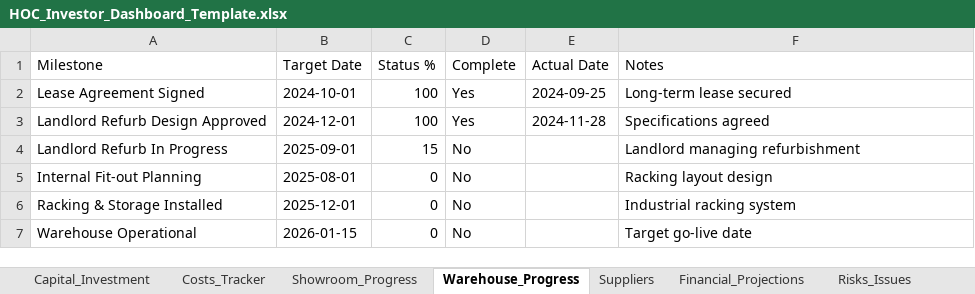
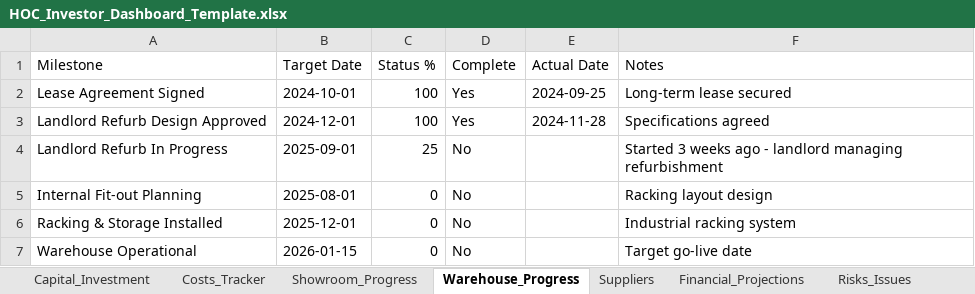
Before and after one commit to mateo-dervishi/HOC_Dashboard, an Excel workbook: public/data/HOC_Investor_Dashboard_Template.xlsx, sheet Warehouse_Progress, drawn as a sheet; values as stored, in another font and other column widths than the file's, no borders; the diff names each change by its address in the sheet, - before the commit and + after, or states it on an @@ line.

Commit message:
fix: Timeline cards collapsed by default, update warehouse refurb progress
- Timeline cards now collapsed on page load
- Warehouse 'Landlord Refurb In Progress' updated to 25% (3 weeks in)
- Updated notes to reflect refurb has started

```diff
--- a/public/data/HOC_Investor_Dashboard_Template.xlsx (sheet Warehouse_Progress)
+++ b/public/data/HOC_Investor_Dashboard_Template.xlsx (sheet Warehouse_Progress)
-C4 (Status %): 15
+C4 (Status %): 25
-F4 (Notes): Landlord managing refurbishment
+F4 (Notes): Started 3 weeks ago - landlord managing refurbishment
```
Also changed, not shown: 3 other files.
